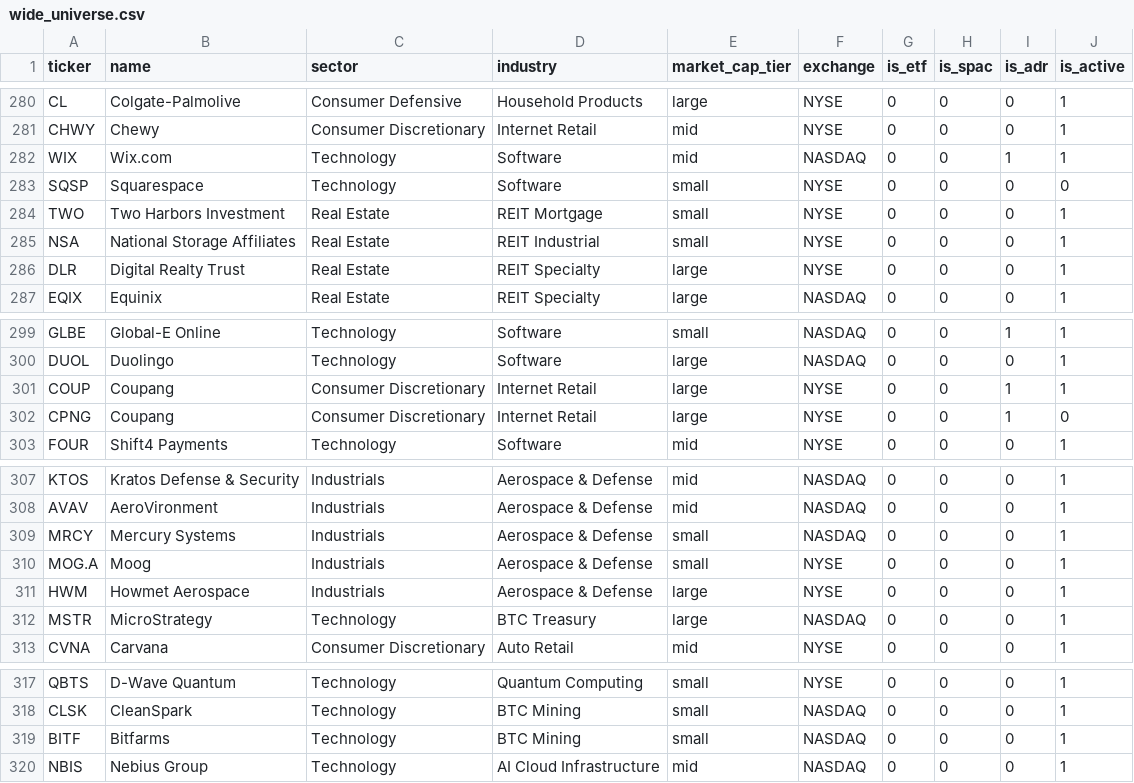
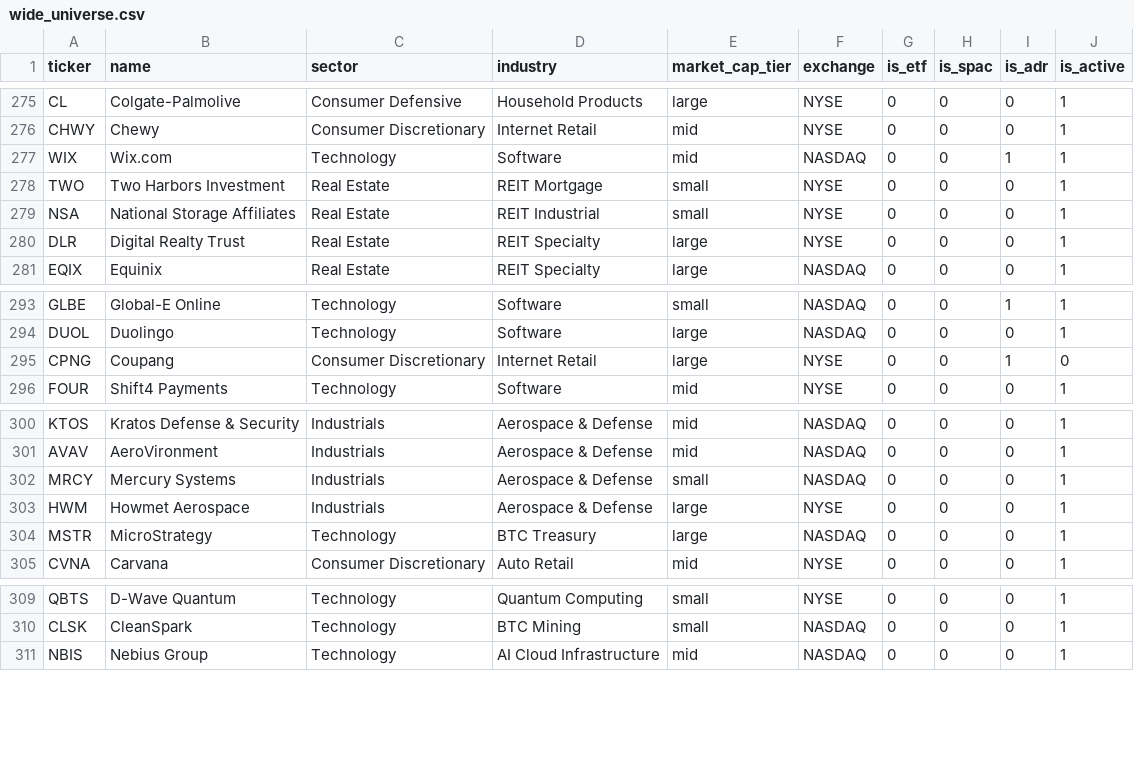
Before and after one commit to hyeongwoohyeong/Alpha, a CSV file: data/wide_universe.csv, drawn as a sheet; only a part is shown, gaps mark what is left out; the diff covers the shown part only; the diff names each change by its address in the sheet, - before the commit and + after, or states it on an @@ line.

```diff
--- a/data/wide_universe.csv
+++ b/data/wide_universe.csv
-row 283: SQSP | Squarespace | Technology | Software | small | NYSE | 0 | 0 | 0 | 0
-row 301: COUP | Coupang | Consumer Discretionary | Internet Retail | large | NYSE | 0 | 0 | 1 | 1
-row 310: MOG.A | Moog | Industrials | Aerospace & Defense | small | NYSE | 0 | 0 | 0 | 1
-row 319: BITF | Bitfarms | Technology | BTC Mining | small | NASDAQ | 0 | 0 | 0 | 1
```
Also changed, not shown: 5 removed rows elsewhere in this file, 2 other files.
